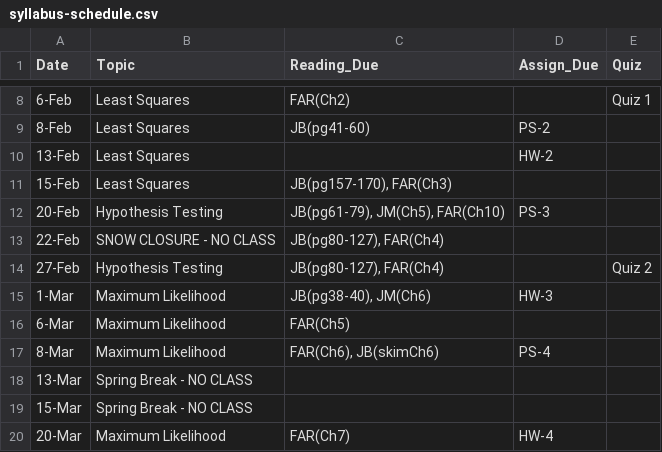
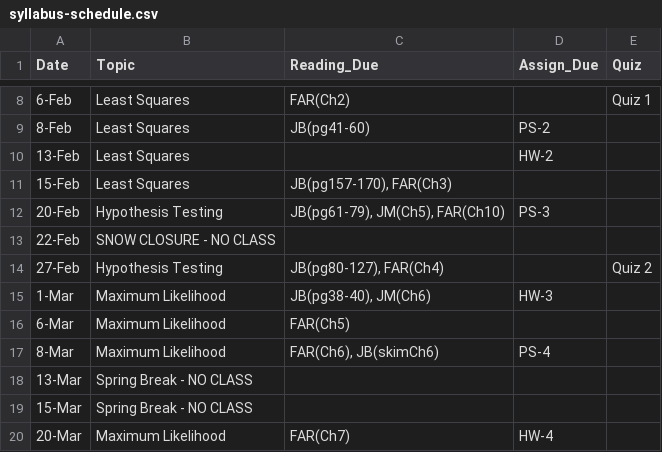
Before and after one commit to joseph-mihaljevic/inf511-book, a CSV file: _table-data/syllabus-schedule.csv, drawn as a sheet; only a part is shown, gaps mark what is left out.

Commit message:
correct snow day schedule, no readings

```diff
--- a/_table-data/syllabus-schedule.csv
+++ b/_table-data/syllabus-schedule.csv
@@ -12,3 +12,3 @@
 20-Feb,Hypothesis Testing,"JB(pg61-79), JM(Ch5), FAR(Ch10)",PS-3,
-22-Feb,SNOW CLOSURE - NO CLASS,"JB(pg80-127), FAR(Ch4)",,
+22-Feb,SNOW CLOSURE - NO CLASS,,,
 27-Feb,Hypothesis Testing,"JB(pg80-127), FAR(Ch4)",,Quiz 2
```
Also changed, not shown: 4 other files.
